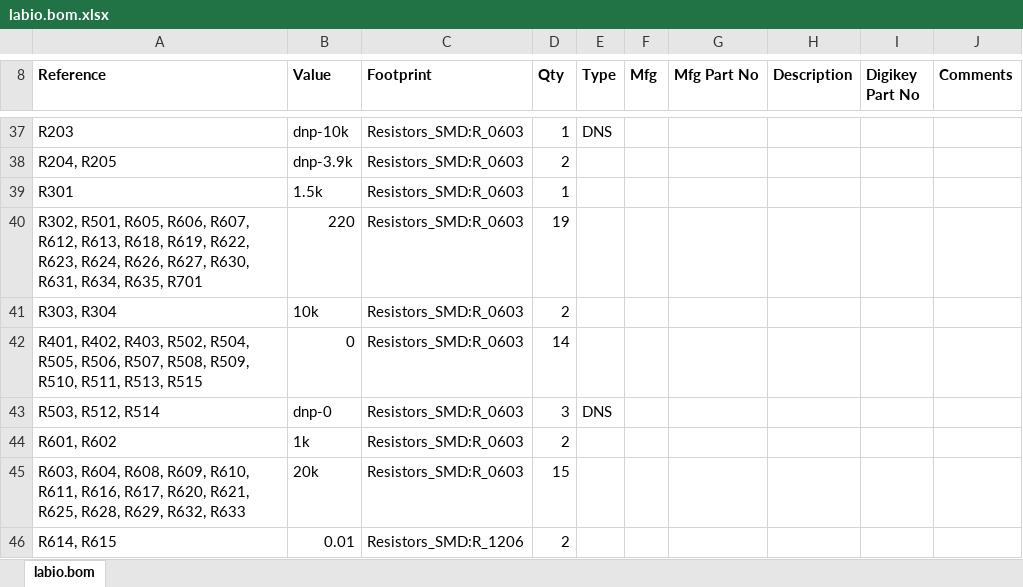
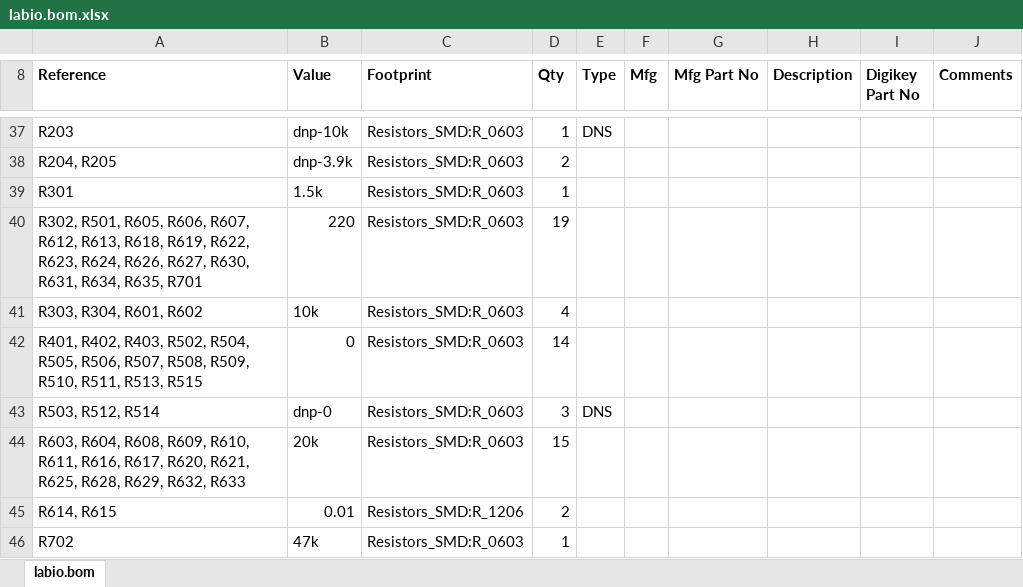
Before and after one commit to ihartwig/rpi-labio, an Excel workbook: pcb/labio.bom.xlsx, sheet labio.bom, drawn as a sheet; only a part is shown, gaps mark what is left out; the shorter side is filled out with more unchanged rows; values as stored, in another font and other column widths than the file's, no borders; the diff names each change by its address in the sheet, - before the commit and + after, or states it on an @@ line.

```diff
--- a/pcb/labio.bom.xlsx (sheet labio.bom)
+++ b/pcb/labio.bom.xlsx (sheet labio.bom)
-A41 (Reference): R303, R304
+A41 (Reference): R303, R304, R601, R602
-D41 (Qty): 2
+D41 (Qty): 4
-row 44: R601, R602 | 1k | Resistors_SMD:R_0603 | 2
```
Also changed, not shown: 27 other files.
